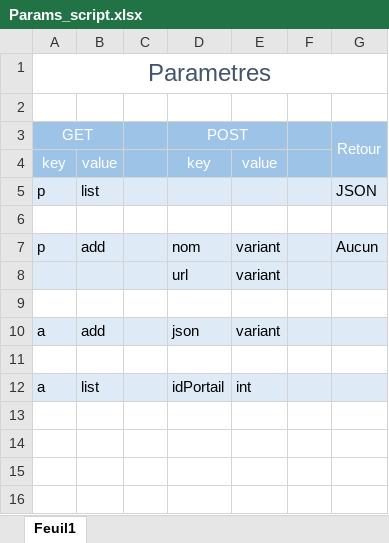
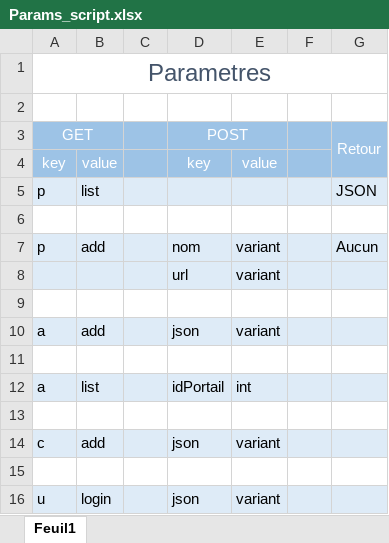
Before and after one commit to VSasyan/Octo, an Excel workbook: data/Simon/Params_script.xlsx, sheet Feuil1, drawn as a sheet; values as stored, in another font and other column widths than the file's, no borders; the diff names each change by its address in the sheet, - before the commit and + after, or states it on an @@ line.

Commit message:
MAJ doc API

```diff
--- a/data/Simon/Params_script.xlsx (sheet Feuil1)
+++ b/data/Simon/Params_script.xlsx (sheet Feuil1)
+row 13: (empty)
+row 14: c | add |  | json | variant
+row 15: (empty)
+row 16: u | login |  | json | variant
```
